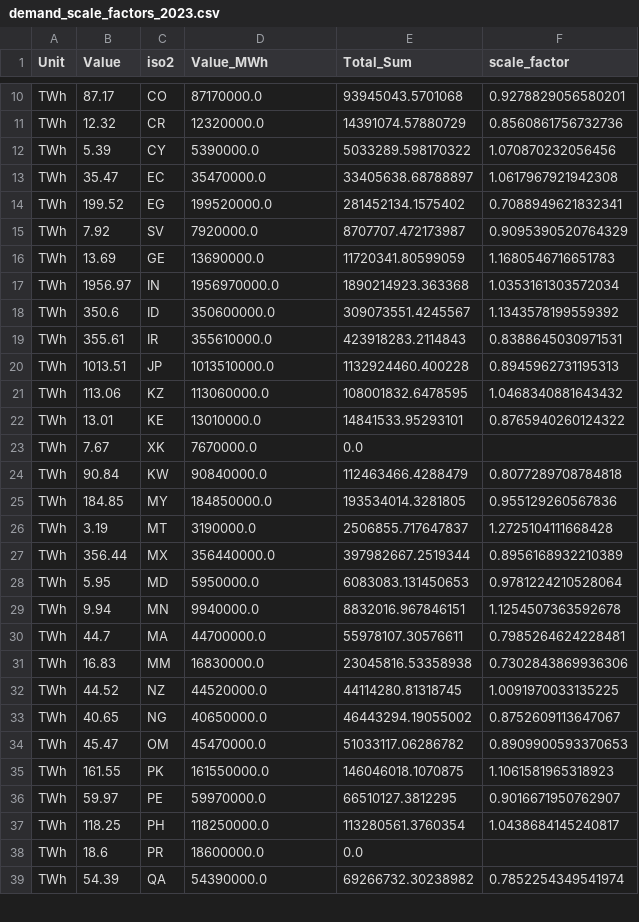
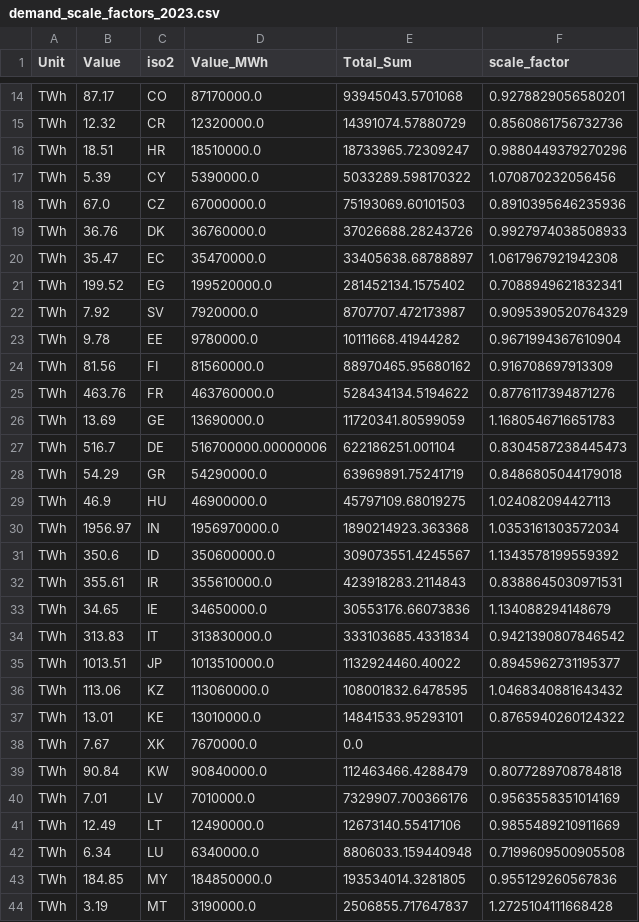
Before and after one commit to transition-zero/pypsa-earth-trace, a CSV file: ClimateTRACE/trace_data/demand_scale_factors_2023.csv, drawn as a sheet; only a part is shown, gaps mark what is left out; the shorter side is filled out with more unchanged rows; the diff covers the shown part only.

Commit message:
chore(trace_data): 🍱 update demand scale factors

```diff
--- a/ClimateTRACE/trace_data/demand_scale_factors_2023.csv
+++ b/ClimateTRACE/trace_data/demand_scale_factors_2023.csv
@@ -11,3 +15,6 @@ TWh,87.17,CO,87170000.0,93945043.5701068,0.9278829056580201
 TWh,12.32,CR,12320000.0,14391074.57880729,0.8560861756732736
+TWh,18.51,HR,18510000.0,18733965.72309247,0.9880449379270296
 TWh,5.39,CY,5390000.0,5033289.598170322,1.070870232056456
+TWh,67.0,CZ,67000000.0,75193069.60101503,0.8910395646235936
+TWh,36.76,DK,36760000.0,37026688.28243726,0.9927974038508933
 TWh,35.47,EC,35470000.0,33405638.68788897,1.0617967921942308
@@ -15,3 +22,9 @@ TWh,199.52,EG,199520000.0,281452134.1575402,0.7088949621832341
 TWh,7.92,SV,7920000.0,8707707.472173987,0.9095390520764329
+TWh,9.78,EE,9780000.0,10111668.41944282,0.9671994367610904
+TWh,81.56,FI,81560000.0,88970465.95680162,0.916708697913309
+TWh,463.76,FR,463760000.0,528434134.5194622,0.8776117394871276
 TWh,13.69,GE,13690000.0,11720341.80599059,1.1680546716651783
+TWh,516.7,DE,516700000.00000006,622186251.001104,0.8304587238445473
+TWh,54.29,GR,54290000.0,63969891.75241719,0.8486805044179018
+TWh,46.9,HU,46900000.0,45797109.68019275,1.024082094427113
 TWh,1956.97,IN,1956970000.0,1890214923.363368,1.0353161303572034
@@ -19,3 +32,5 @@ TWh,350.6,ID,350600000.0,309073551.4245567,1.1343578199559392
 TWh,355.61,IR,355610000.0,423918283.2114843,0.8388645030971531
-TWh,1013.51,JP,1013510000.0,1132924460.400228,0.8945962731195313
+TWh,34.65,IE,34650000.0,30553176.66073836,1.134088294148679
+TWh,313.83,IT,313830000.0,333103685.4331834,0.9421390807846542
+TWh,1013.51,JP,1013510000.0,1132924460.40022,0.8945962731195377
 TWh,113.06,KZ,113060000.0,108001832.6478595,1.0468340881643432
@@ -24,2 +39,5 @@ TWh,7.67,XK,7670000.0,0.0,
 TWh,90.84,KW,90840000.0,112463466.4288479,0.8077289708784818
+TWh,7.01,LV,7010000.0,7329907.700366176,0.9563558351014169
+TWh,12.49,LT,12490000.0,12673140.55417106,0.9855489210911669
+TWh,6.34,LU,6340000.0,8806033.159440948,0.7199609500905508
 TWh,184.85,MY,184850000.0,193534014.3281805,0.955129260567836
```
Also changed, not shown: 18 added rows and 2 edited cells elsewhere in this file, ClimateTRACE/trace_data/demand_scale_factors_2019.csv, 1 other file.
